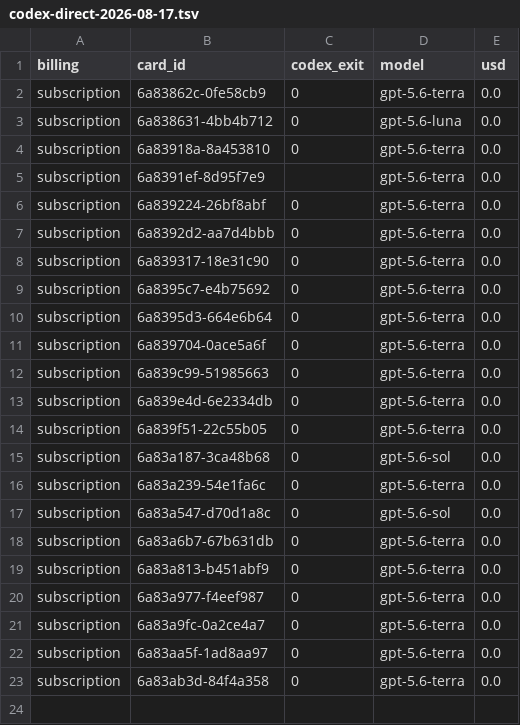
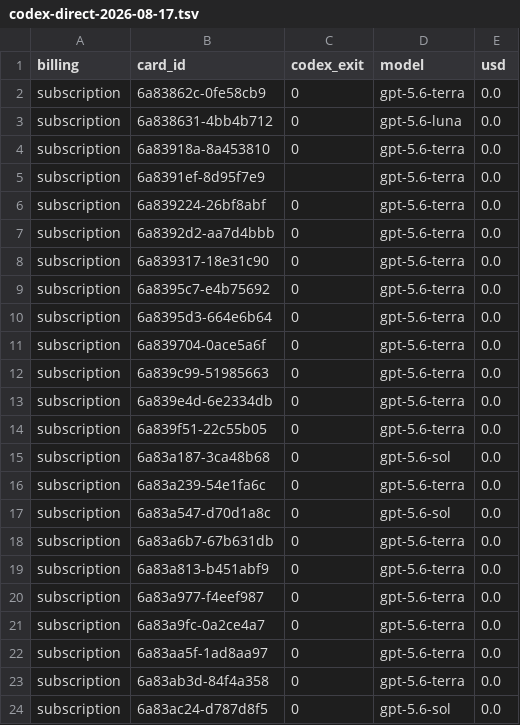
Before and after one commit to danielzhang04/kb, a TSV file: ledgers/cost/codex-direct-2026-08-17.tsv, drawn as a sheet; the diff names each change by its address in the sheet, - before the commit and + after, or states it on an @@ line.

```diff
--- a/ledgers/cost/codex-direct-2026-08-17.tsv
+++ b/ledgers/cost/codex-direct-2026-08-17.tsv
+row 24: subscription | 6a83ac24-d787d8f5 | 0 | gpt-5.6-sol | 0.0
```
Also changed, not shown: 1 other file.
